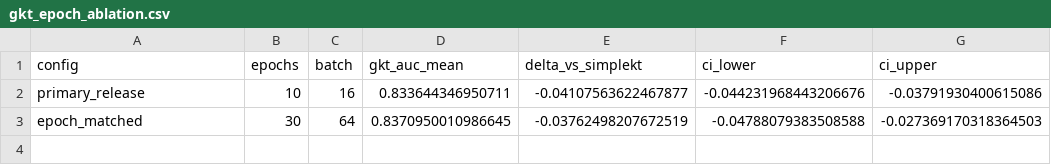
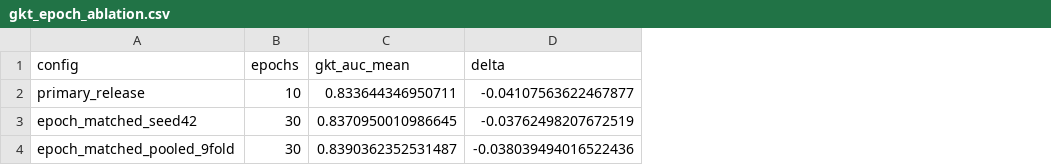
Before and after one commit to edu-risk-lab/leakage-controlled-kt-audit, a CSV file: results/tables/gkt_epoch_ablation.csv, drawn as a sheet; removed rows and columns are numbered as before the commit, all else as after; the diff names each change by its address in the sheet, - before the commit and + after, or states it on an @@ line.

```diff
--- a/results/tables/gkt_epoch_ablation.csv
+++ b/results/tables/gkt_epoch_ablation.csv
-column C (batch), rows 2-3: 16 | 64
-column F (ci_lower), rows 2-3: -0.044231968443206676 | -0.04788079383508588
-column G (ci_upper), rows 2-3: -0.03791930400615086 | -0.027369170318364503
-D1: delta_vs_simplekt
+D1: delta
-A3 (config): epoch_matched
+A3 (config): epoch_matched_seed42
+row 4: epoch_matched_pooled_9fold | 30 | 0.8390362352531487 | -0.038039494016522436
```
Also changed, not shown: results/tables/q1_phase3_trio_summary.csv, 9 other files.
